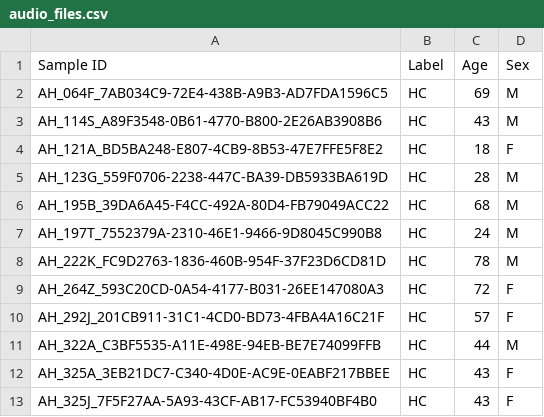
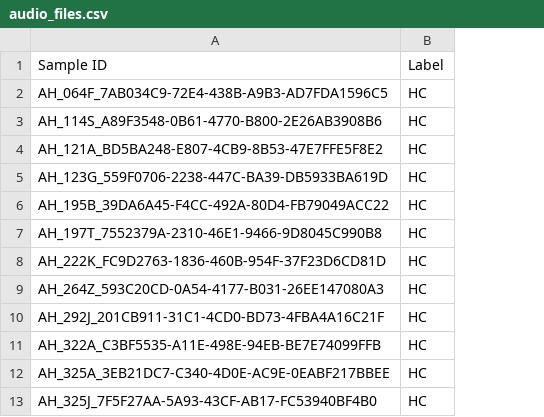
Before and after one commit to Shr00mp/PD-Detection-Audio, a CSV file: acoustic-feature-models/audio_files.csv, drawn as a sheet; only a part is shown; the diff names each change by its address in the sheet, - before the commit and + after, or states it on an @@ line.

Commit message:
Edit audio_files.csv

```diff
--- a/acoustic-feature-models/audio_files.csv
+++ b/acoustic-feature-models/audio_files.csv
-column C, rows 1-13: Age | 69 | 43 | 18 | 28 | 68 | 24 | 78 | 72 | 57 | 44 | 43 | 43
-column D, rows 1-13: Sex | M | M | F | M | M | M | M | F | F | M | F | F
```
